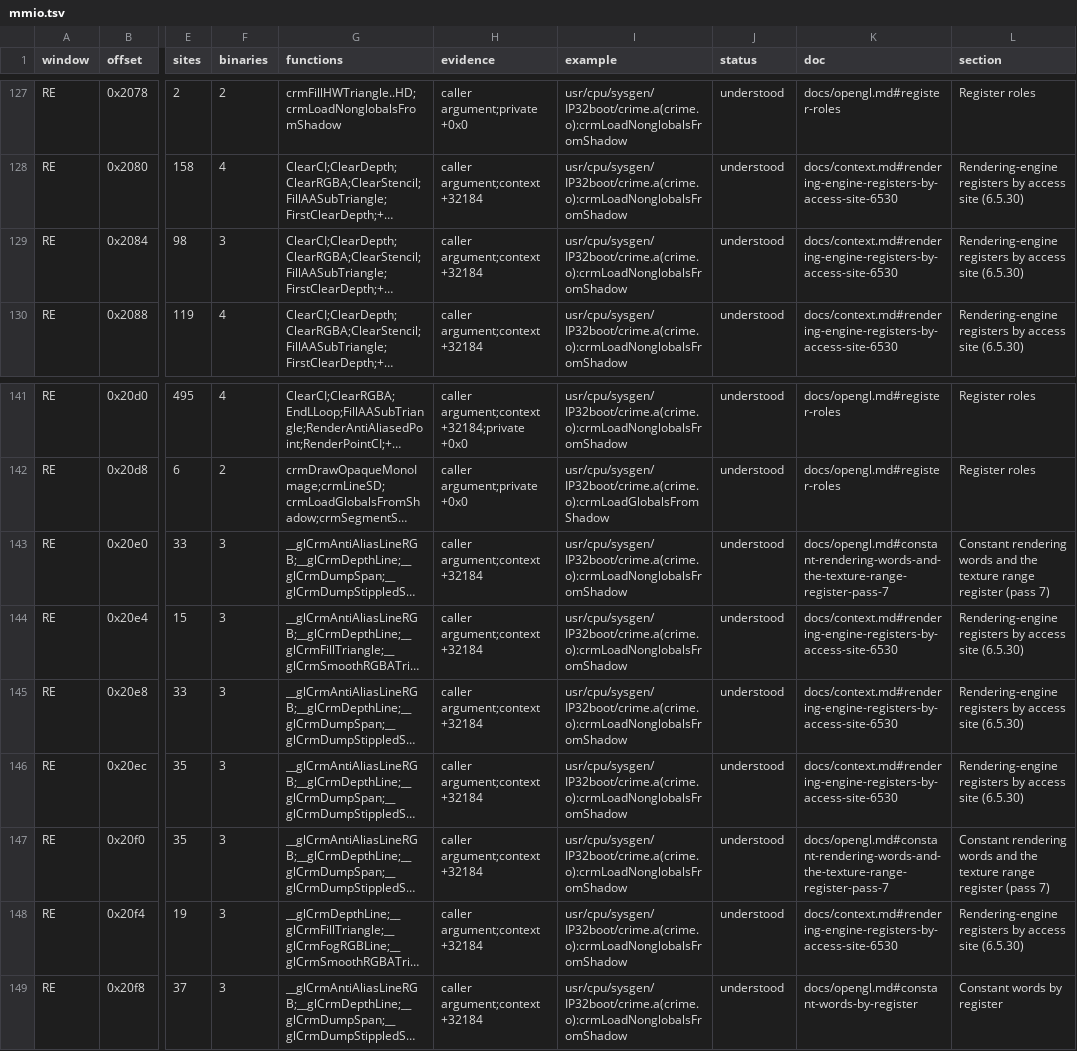
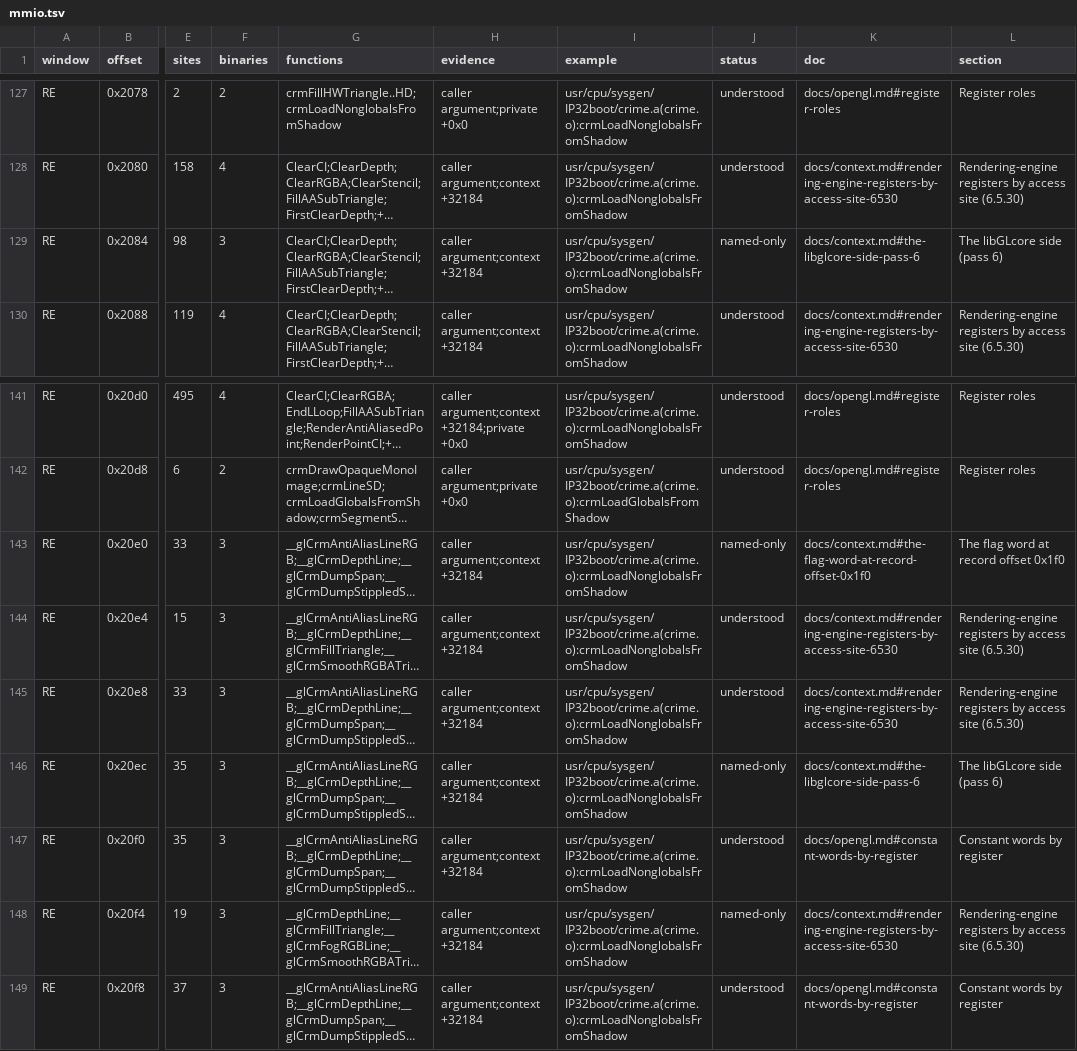
Before and after one commit to jamesbraid/crime, a TSV file: docs/inventory/mmio.tsv, drawn as a sheet; only a part is shown, gaps mark what is left out; long unchanged cells end in …; the diff names each change by its address in the sheet, - before the commit and + after, or states it on an @@ line.

Commit message:
docs/inventory: regenerate against the current tree
The tables were last generated at 9d2b86a (2026-11-06). Docs and defs
commits since then changed what some entries say, so the committed
grades were stale. This regenerates them with the current retools
inventory.py (sgi-retools 1b6310a). The config is unchanged: every table
source already names the senders, dispatchers and windows the repo holds,
and no microcode image is in root/ (the video format files are a data
container, and the VICE microcode is on the media, not in root/).

No row leaves the tables. Understood counts fall, and the rows move to
located or named-only:

- mmio and spec-registers: four shade and vertex registers in table 7-3
  of the CRIME 1.5 specification (RE +0x2084, +0x20e0, +0x20ec, +0x20f4)
  go from understood to named-only. The context.md entries for +0x2084,
  +0x20ec and +0x20f4 lost their "Established." label in 792259e, which
  cleaned up IRIX source names. Restoring the label is a doc decision
  and is left to that entry's author.
- Also one ioctl (0x55fe) and the PROM image go to located, and three
  in-scope functions (two distinct names) go to named-only.

The generator note in coverage.md now names retools/tools/inventory.py,
the script AGENTS.md describes.

```diff
--- a/docs/inventory/mmio.tsv
+++ b/docs/inventory/mmio.tsv
-J129 (status): understood
+J129 (status): named-only
-K129 (doc): docs/context.md#rendering-engine-registers-by-access-site-6530
+K129 (doc): docs/context.md#the-libglcore-side-pass-6
-L129 (section): Rendering-engine registers by access site (6.5.30)
+L129 (section): The libGLcore side (pass 6)
-J143 (status): understood
+J143 (status): named-only
-K143 (doc): docs/opengl.md#constant-rendering-words-and-the-texture-range-register-pass-7
+K143 (doc): docs/context.md#the-flag-word-at-record-offset-0x1f0
-L143 (section): Constant rendering words and the texture range register (pass 7)
+L143 (section): The flag word at record offset 0x1f0
-J146 (status): understood
+J146 (status): named-only
-K146 (doc): docs/context.md#rendering-engine-registers-by-access-site-6530
+K146 (doc): docs/context.md#the-libglcore-side-pass-6
-L146 (section): Rendering-engine registers by access site (6.5.30)
+L146 (section): The libGLcore side (pass 6)
-K147 (doc): docs/opengl.md#constant-rendering-words-and-the-texture-range-register-pass-7
+K147 (doc): docs/opengl.md#constant-words-by-register
-L147 (section): Constant rendering words and the texture range register (pass 7)
+L147 (section): Constant words by register
-J148 (status): understood
+J148 (status): named-only
```
Also changed, not shown: docs/inventory/binaries.tsv, docs/inventory/ioctls.tsv, 4 other files.
